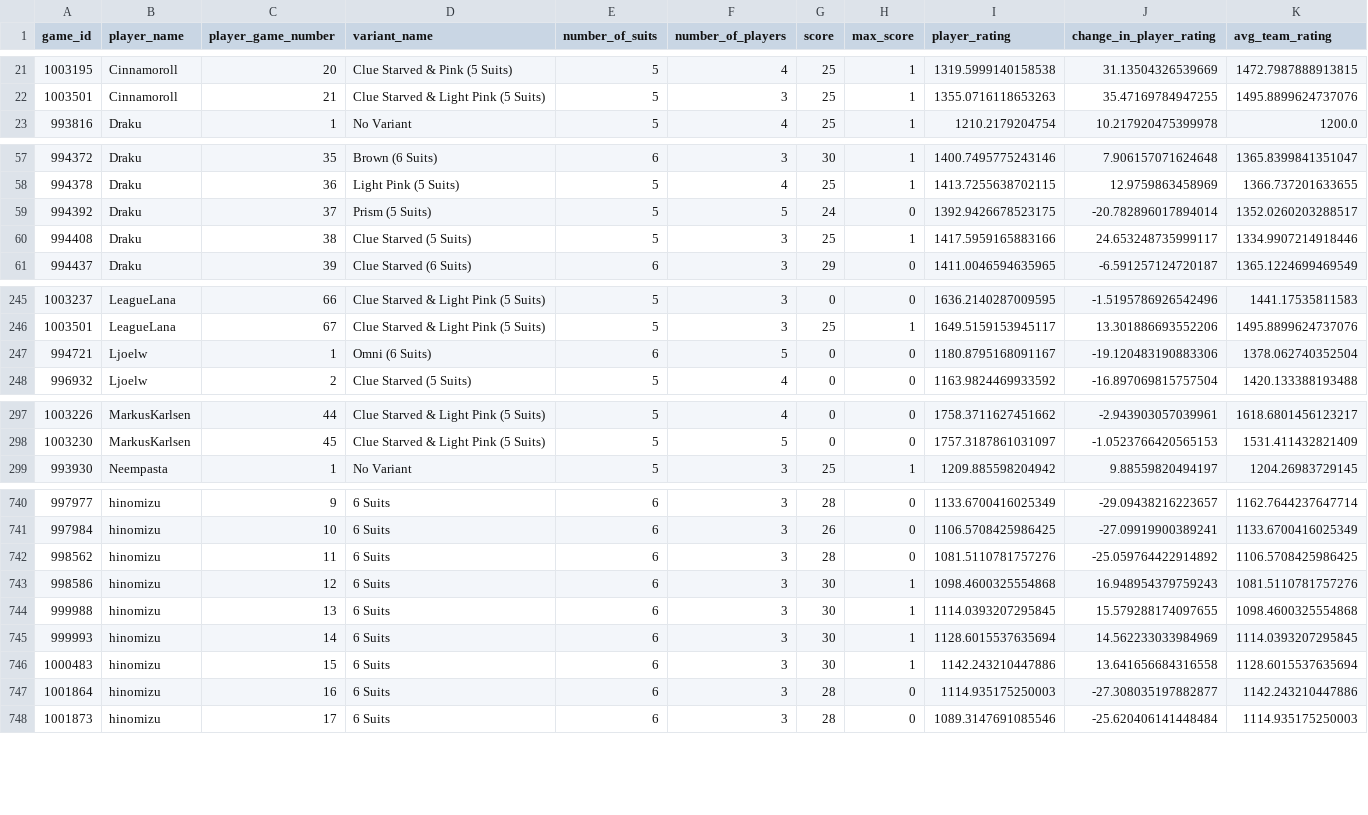
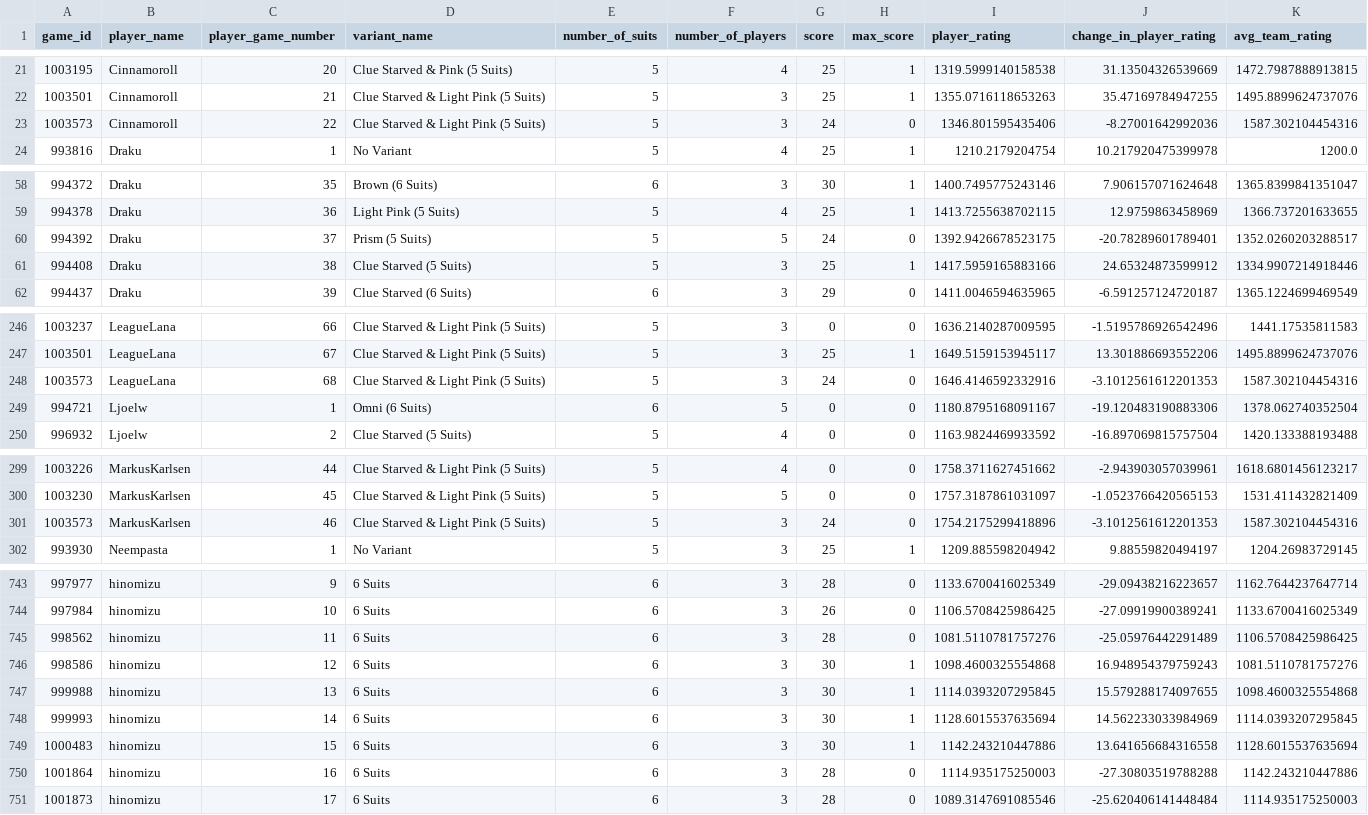
Before and after one commit to hanabi-league/hanabi-league.github.io, a CSV file: data/player_game_data.csv, drawn as a sheet; only a part is shown, gaps mark what is left out; the diff covers the shown part only.

Commit message:
Update data

```diff
--- a/data/player_game_data.csv
+++ b/data/player_game_data.csv
@@ -22,2 +22,3 @@ game_id,player_name,player_game_number,variant_name,number_of_suits,number_of_pl
 1003501,Cinnamoroll,21,Clue Starved & Light Pink (5 Suits),5,3,25,1,1355.0716118653263,35.47169784947255,1495.8899624737076
+1003573,Cinnamoroll,22,Clue Starved & Light Pink (5 Suits),5,3,24,0,1346.801595435406,-8.27001642992036,1587.302104454316
 993816,Draku,1,No Variant,5,4,25,1,1210.2179204754,10.217920475399978,1200.0
@@ -58,4 +59,4 @@ game_id,player_name,player_game_number,variant_name,number_of_suits,number_of_pl
 994378,Draku,36,Light Pink (5 Suits),5,4,25,1,1413.7255638702115,12.9759863458969,1366.737201633655
-994392,Draku,37,Prism (5 Suits),5,5,24,0,1392.9426678523175,-20.782896017894014,1352.0260203288517
-994408,Draku,38,Clue Starved (5 Suits),5,3,25,1,1417.5959165883166,24.653248735999117,1334.9907214918446
+994392,Draku,37,Prism (5 Suits),5,5,24,0,1392.9426678523175,-20.78289601789401,1352.0260203288517
+994408,Draku,38,Clue Starved (5 Suits),5,3,25,1,1417.5959165883166,24.65324873599912,1334.9907214918446
 994437,Draku,39,Clue Starved (6 Suits),6,3,29,0,1411.0046594635965,-6.591257124720187,1365.1224699469549
@@ -246,2 +247,3 @@ game_id,player_name,player_game_number,variant_name,number_of_suits,number_of_pl
 1003501,LeagueLana,67,Clue Starved & Light Pink (5 Suits),5,3,25,1,1649.5159153945117,13.301886693552206,1495.8899624737076
+1003573,LeagueLana,68,Clue Starved & Light Pink (5 Suits),5,3,24,0,1646.4146592332916,-3.1012561612201353,1587.302104454316
 994721,Ljoelw,1,Omni (6 Suits),6,5,0,0,1180.8795168091167,-19.120483190883306,1378.062740352504
@@ -298,2 +300,3 @@ game_id,player_name,player_game_number,variant_name,number_of_suits,number_of_pl
 1003230,MarkusKarlsen,45,Clue Starved & Light Pink (5 Suits),5,5,0,0,1757.3187861031097,-1.0523766420565153,1531.411432821409
+1003573,MarkusKarlsen,46,Clue Starved & Light Pink (5 Suits),5,3,24,0,1754.2175299418896,-3.1012561612201353,1587.302104454316
 993930,Neempasta,1,No Variant,5,3,25,1,1209.885598204942,9.88559820494197,1204.26983729145
@@ -741,3 +744,3 @@ game_id,player_name,player_game_number,variant_name,number_of_suits,number_of_pl
 997984,hinomizu,10,6 Suits,6,3,26,0,1106.5708425986425,-27.09919900389241,1133.6700416025349
-998562,hinomizu,11,6 Suits,6,3,28,0,1081.5110781757276,-25.059764422914892,1106.5708425986425
+998562,hinomizu,11,6 Suits,6,3,28,0,1081.5110781757276,-25.05976442291489,1106.5708425986425
 998586,hinomizu,12,6 Suits,6,3,30,1,1098.4600325554868,16.948954379759243,1081.5110781757276
@@ -746,3 +749,3 @@ game_id,player_name,player_game_number,variant_name,number_of_suits,number_of_pl
 1000483,hinomizu,15,6 Suits,6,3,30,1,1142.243210447886,13.641656684316558,1128.6015537635694
-1001864,hinomizu,16,6 Suits,6,3,28,0,1114.935175250003,-27.308035197882877,1142.243210447886
+1001864,hinomizu,16,6 Suits,6,3,28,0,1114.935175250003,-27.30803519788288,1142.243210447886
 1001873,hinomizu,17,6 Suits,6,3,28,0,1089.3147691085546,-25.620406141448484,1114.935175250003
```
Also changed, not shown: 18 edited cells elsewhere in this file, data/player_data.csv, data/variant_data.csv, 2 other files.
